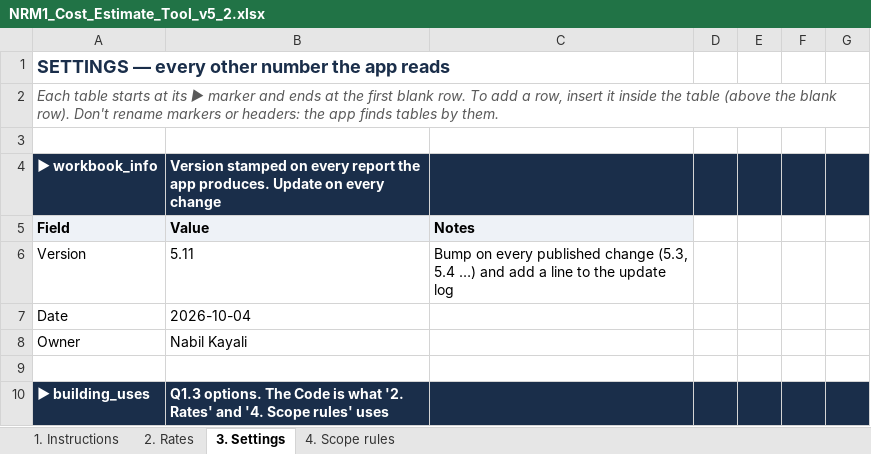
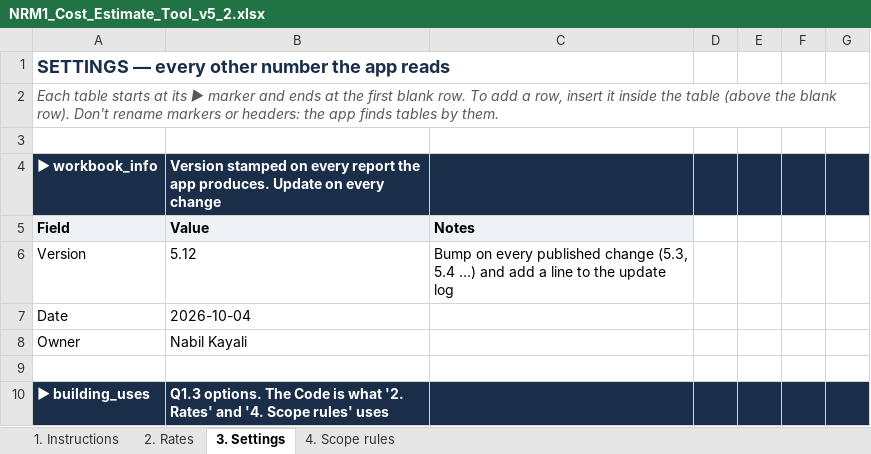
Before and after one commit to MNKayali/estates-ai-tool, an Excel workbook: NRM1_Cost_Estimate_Tool_v5_2.xlsx, sheet 3. Settings, drawn as a sheet; only a part is shown; values as stored, in another font and other column widths than the file's, no borders; the diff names each change by its address in the sheet, - before the commit and + after, or states it on an @@ line.

```diff
--- a/NRM1_Cost_Estimate_Tool_v5_2.xlsx (sheet 3. Settings)
+++ b/NRM1_Cost_Estimate_Tool_v5_2.xlsx (sheet 3. Settings)
-B6 (Value): 5.11
+B6 (Value): 5.12
```
Also changed, not shown: sheet 2. Rates, sheet 1. Instructions, formulas that keep their value, 4 other files.
